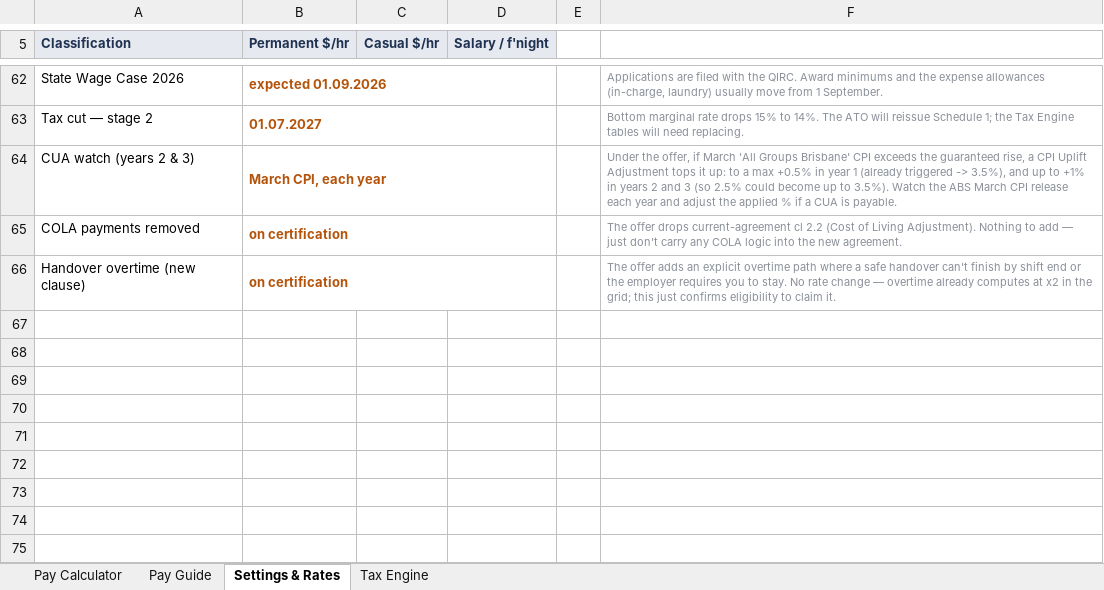
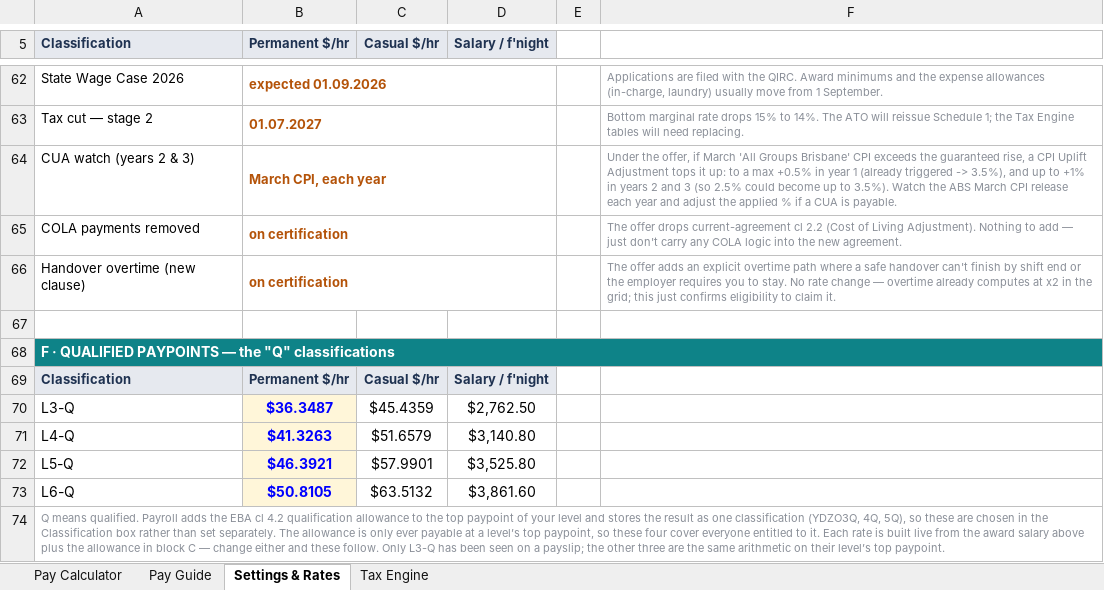
Before and after one commit to paycalc/paycalc.github.io, an Excel workbook: PayCalc_V19.xlsx, sheet Settings & Rates, drawn as a sheet; only a part is shown, gaps mark what is left out; values as stored, in another font and other column widths than the file's, no borders; the diff names each change by its address in the sheet, - before the commit and + after, or states it on an @@ line.

```diff
--- a/PayCalc_V19.xlsx (sheet Settings & Rates)
+++ b/PayCalc_V19.xlsx (sheet Settings & Rates)
+row 67: (empty)
+row 68: F · QUALIFIED PAYPOINTS — the "Q" classifications
+row 69: Classification | Permanent $/hr | Casual $/hr | Salary / f'night
+row 70: L3-Q | $36.3487 | $45.4359 | $2,762.50
+row 71: L4-Q | $41.3263 | $51.6579 | $3,140.80
+row 72: L5-Q | $46.3921 | $57.9901 | $3,525.80
+row 73: L6-Q | $50.8105 | $63.5132 | $3,861.60
+row 74: Q means qualified. Payroll adds the EBA cl 4.2 qualification allowance to the top paypoint of your level and stores the result as one classification (YDZO3Q, 4Q, 5Q), so these are chosen in the Classification box rather than set separately. The allowance is only ever payable at a level’s top paypoint, so these four cover everyone entitled to it. Each rate is built live from the award salary above plus the allowance in block C — change either and these follow. Only L3-Q has been seen on a payslip; the other three are the same arithmetic on their level’s top paypoint.
```
Also changed, not shown: sheet Pay Calculator, sheet Pay Guide, formulas that keep their value, 1 other file.
